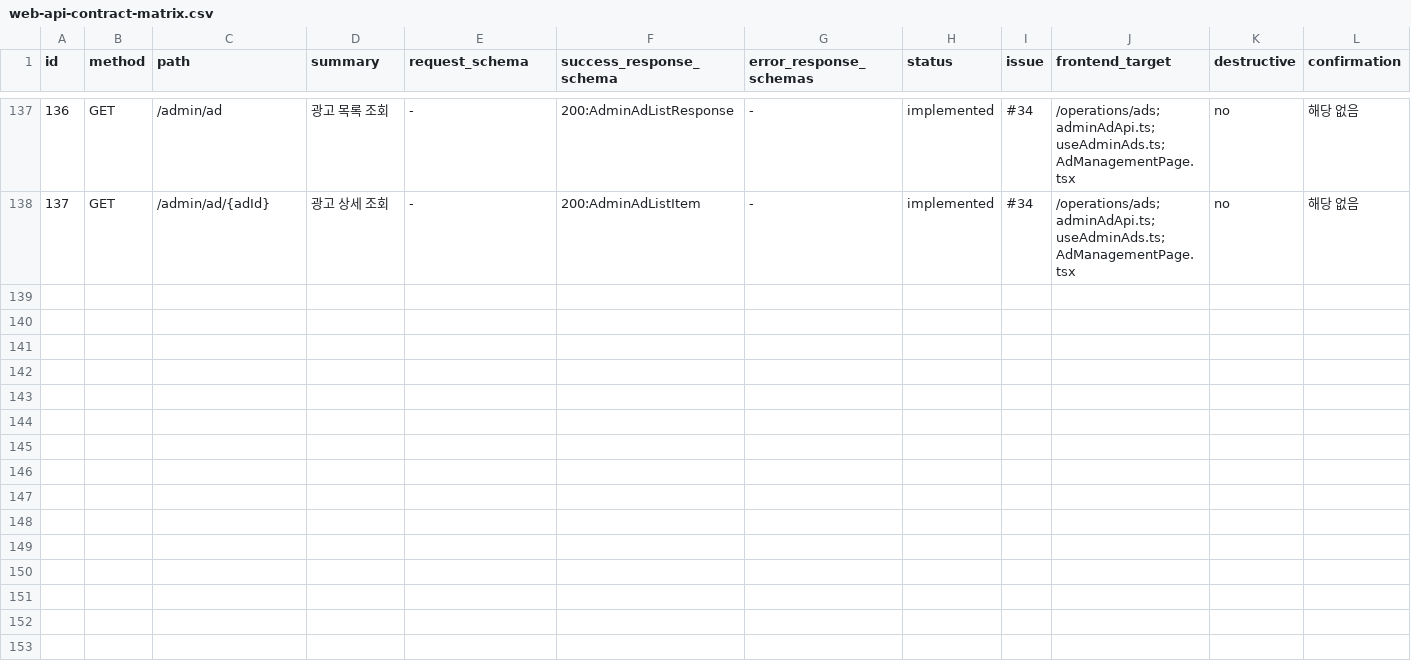
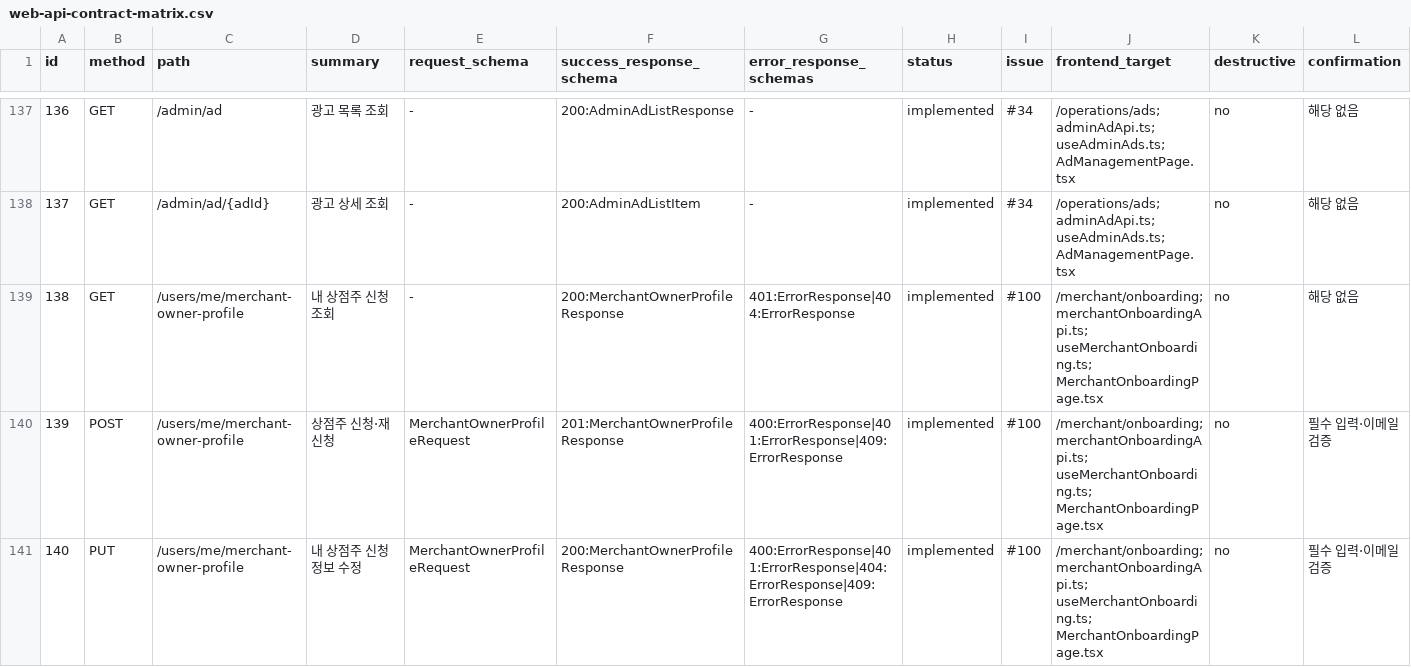
Before and after one commit to Type-Nu11/pingdom-admin, a CSV file: docs/web-api-contract-matrix.csv, drawn as a sheet; only a part is shown, gaps mark what is left out; rows hold the shown columns only; the diff covers the shown part only; the diff names each change by its address in the sheet, - before the commit and + after, or states it on an @@ line.

Commit message:
docs(api): track merchant onboarding contracts

```diff
--- a/docs/web-api-contract-matrix.csv
+++ b/docs/web-api-contract-matrix.csv
+row 139: 138 | GET | /users/me/merchant-owner-profile | 내 상점주 신청 조회 | - | 200:MerchantOwnerProfileResponse | 401:ErrorResponse|404:ErrorResponse | implemented | #100 | /merchant/onboarding; merchantOnboardingApi.ts; useMerchantOnboarding.ts; MerchantOnboardingPage.tsx | no | 해당 없음
+row 140: 139 | POST | /users/me/merchant-owner-profile | 상점주 신청·재신청 | MerchantOwnerProfileRequest | 201:MerchantOwnerProfileResponse | 400:ErrorResponse|401:ErrorResponse|409:ErrorResponse | implemented | #100 | /merchant/onboarding; merchantOnboardingApi.ts; useMerchantOnboarding.ts; MerchantOnboardingPage.tsx | no | 필수 입력·이메일 검증
+row 141: 140 | PUT | /users/me/merchant-owner-profile | 내 상점주 신청 정보 수정 | MerchantOwnerProfileRequest | 200:MerchantOwnerProfileResponse | 400:ErrorResponse|401:ErrorResponse|404:ErrorResponse|409:ErrorResponse | implemented | #100 | /merchant/onboarding; merchantOnboardingApi.ts; useMerchantOnboarding.ts; MerchantOnboardingPage.tsx | no | 필수 입력·이메일 검증
```
Also changed, not shown: 3 added rows elsewhere in this file, 1 other file.
